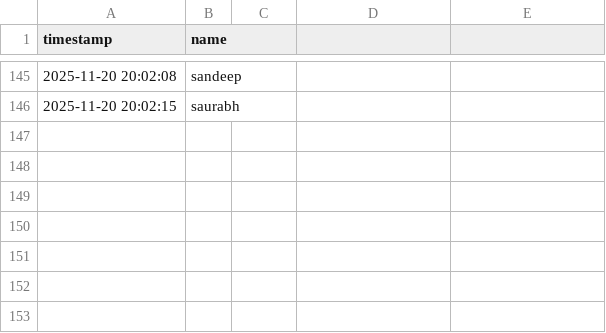
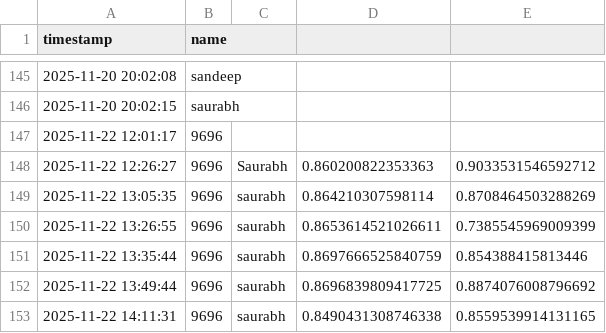
Before and after one commit to aisaurabh10-beep/mediapipe, a CSV file: attendance.csv, drawn as a sheet; only a part is shown, gaps mark what is left out.

Commit message:
connected with mongodb with attendance registration

```diff
--- a/attendance.csv
+++ b/attendance.csv
@@ -146 +146,8 @@ timestamp,name
 2025-11-20 20:02:15,saurabh
+2025-11-22 12:01:17,9696
+2025-11-22 12:26:27,9696,Saurabh,0.860200822353363,0.9033531546592712
+2025-11-22 13:05:35,9696,saurabh,0.864210307598114,0.8708464503288269
+2025-11-22 13:26:55,9696,saurabh,0.8653614521026611,0.7385545969009399
+2025-11-22 13:35:44,9696,saurabh,0.8697666525840759,0.854388415813446
+2025-11-22 13:49:44,9696,saurabh,0.8696839809417725,0.8874076008796692
+2025-11-22 14:11:31,9696,saurabh,0.8490431308746338,0.8559539914131165
```
Also changed, not shown: 29 other files.
